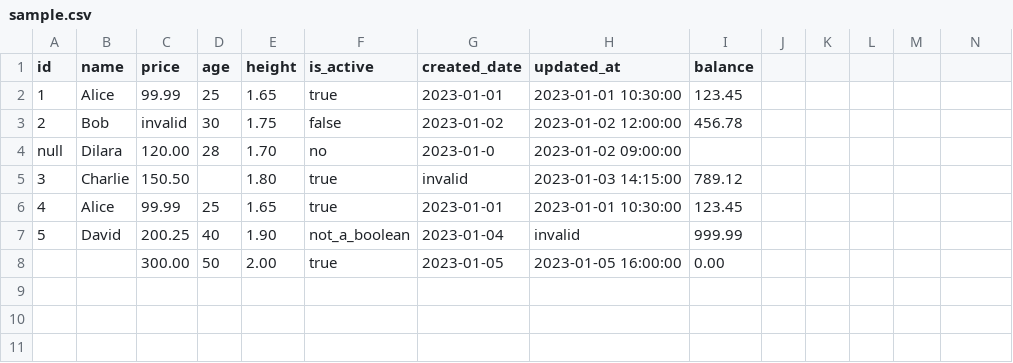
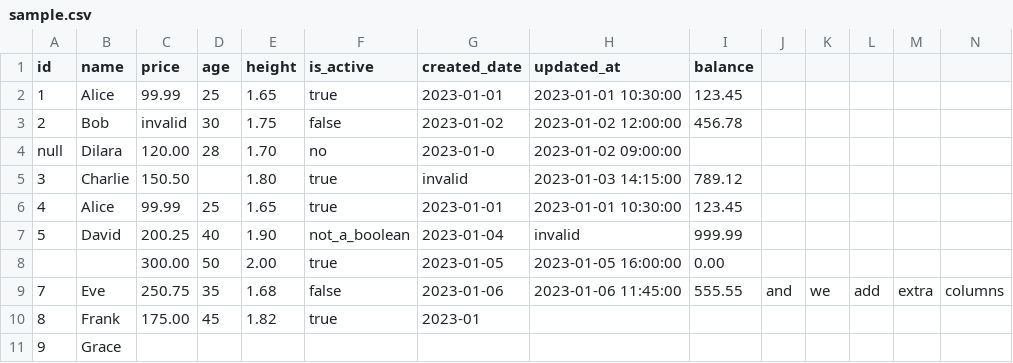
Before and after one commit to MikhailVBelyaev/spark-csv-to-avro, a CSV file: data/input/sample.csv, drawn as a sheet.

Commit message:
added some exptra corrupted rows

```diff
--- a/data/input/sample.csv
+++ b/data/input/sample.csv
@@ -8 +8,4 @@ null,Dilara,120.00,28,1.70,no,2023-01-0,2023-01-02 09:00:00
 ,,300.00,50,2.00,true,2023-01-05,2023-01-05 16:00:00,0.00
+7,Eve,250.75,35,1.68,false,2023-01-06,2023-01-06 11:45:00,555.55,and,we,add,extra,columns
+8,Frank,175.00,45,1.82,true,2023-01
+9,Grace
```
